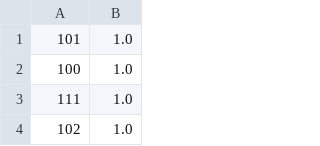
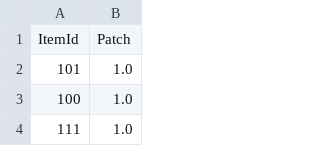
Before and after one commit to Critical-Impact/LuminaSupplemental, a CSV file: src/LuminaSupplemental.SpaghettiGenerator/ManualData/ExtraPatchData.csv, drawn as a sheet; only a part is shown; the shorter side is filled out with more unchanged rows; the diff names each change by its address in the sheet, - before the commit and + after, or states it on an @@ line.

```diff
--- a/src/LuminaSupplemental.SpaghettiGenerator/ManualData/ExtraPatchData.csv
+++ b/src/LuminaSupplemental.SpaghettiGenerator/ManualData/ExtraPatchData.csv
+row 1: ItemId | Patch
```
Also changed, not shown: src/LuminaSupplemental.Excel/Generated/HouseVendor.csv, src/LuminaSupplemental.Excel/Generated/RetainerVentureItem.csv, 2 other files.
